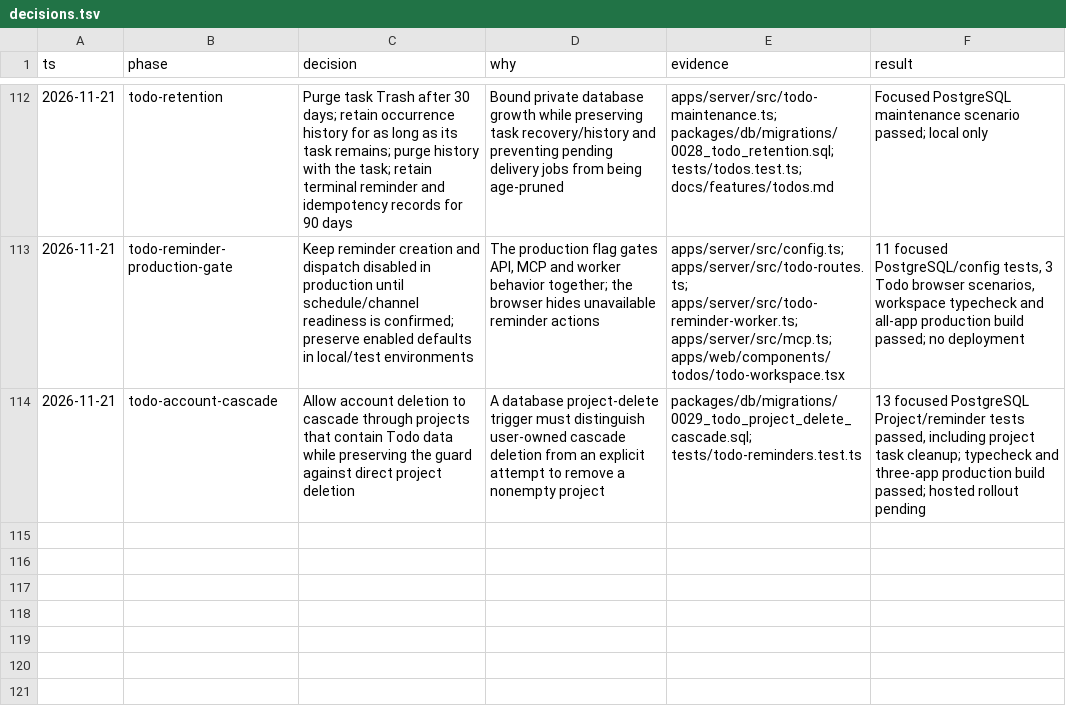
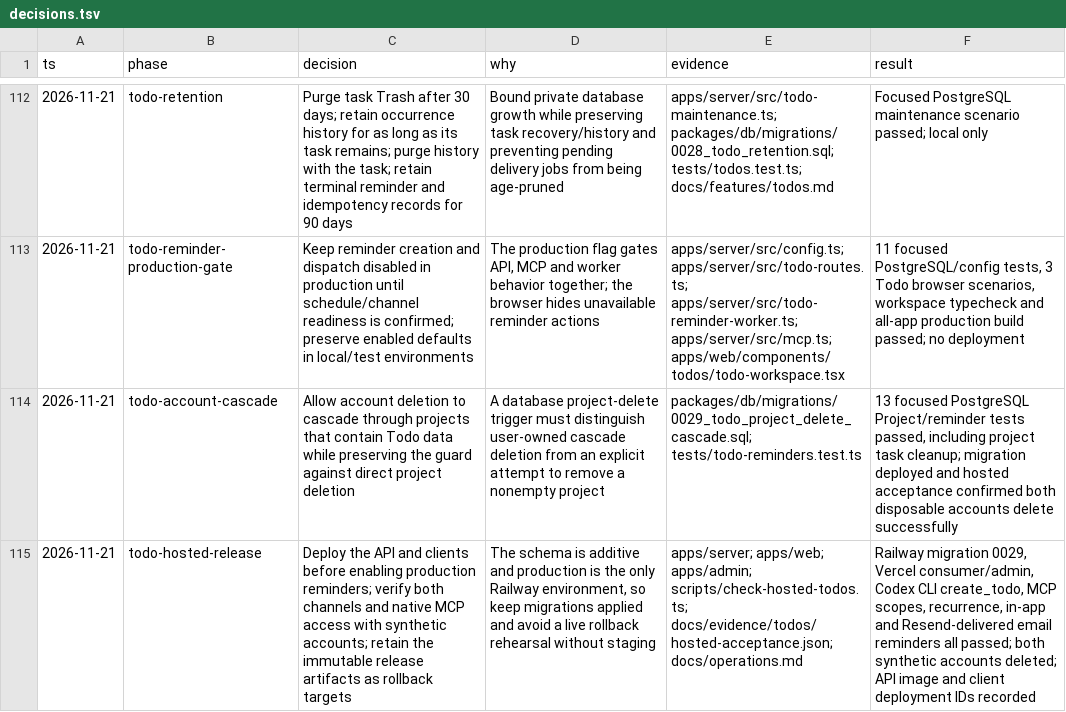
Before and after one commit to iamenochchirima/stash, a TSV file: docs/decisions.tsv, drawn as a sheet; only a part is shown, gaps mark what is left out; the diff names each change by its address in the sheet, - before the commit and + after, or states it on an @@ line.

Commit message:
Complete hosted Todos release checklist

```diff
--- a/docs/decisions.tsv
+++ b/docs/decisions.tsv
-F114 (result): …task cleanup; typecheck and three-app production build passed; hosted rollout pending
+F114 (result): …task cleanup; migration deployed and hosted acceptance confirmed both disposable accounts delete successfully
+row 115: 2026-11-21 | todo-hosted-release | Deploy the API and clients before enabling production reminders; verify both channels and native MCP access with synthetic accounts; retain the immutable release artifacts as rollback targets | The schema is additive and production is the only Railway environment, so keep migrations applied and avoid a live rollback rehearsal without staging | apps/server; apps/web; apps/admin; scripts/check-hosted-todos.ts; docs/evidence/todos/hosted-acceptance.json; docs/operations.md | Railway migration 0029, Vercel consumer/admin, Codex CLI create_todo, MCP scopes, recurrence, in-app and Resend-delivered email reminders all passed; both synthetic accounts deleted; API image and client deployment IDs recorded
```
Also changed, not shown: 7 other files.
